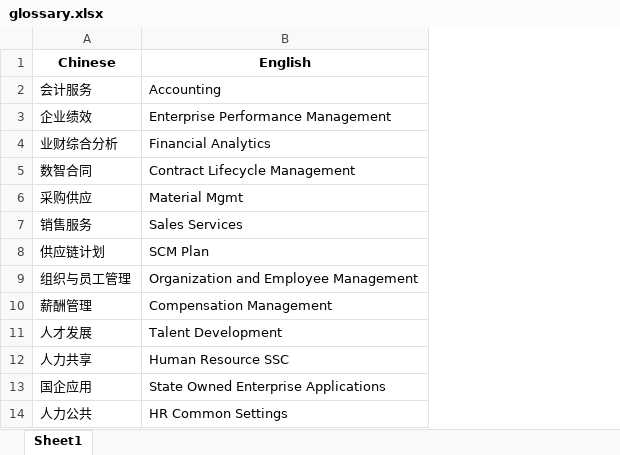
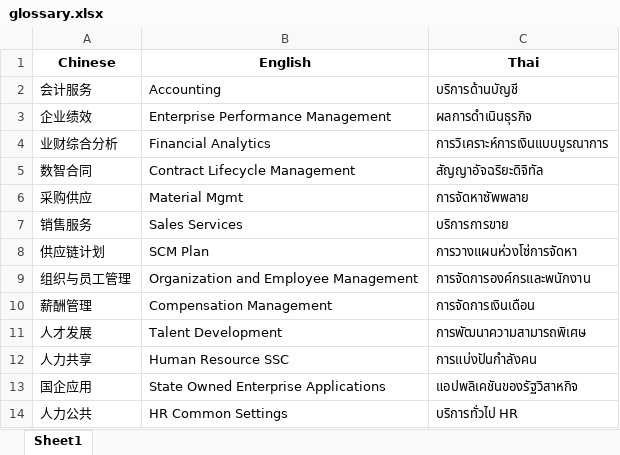
Before and after one commit to princepride/ai-translator, an Excel workbook: src/models/API/chatgpt-4o-mini/glossary.xlsx, sheet Sheet1, drawn as a sheet; only a part is shown; values as stored, in another font and other column widths than the file's, no borders; the diff names each change by its address in the sheet, - before the commit and + after, or states it on an @@ line.

```diff
--- a/src/models/API/chatgpt-4o-mini/glossary.xlsx (sheet Sheet1)
+++ b/src/models/API/chatgpt-4o-mini/glossary.xlsx (sheet Sheet1)
+column C (Thai), rows 2-14: บริการด้านบัญชี | ผลการดำเนินธุรกิจ | การวิเคราะห์การเงินแบบบูรณาการ | สัญญาอัจฉริยะดิจิทัล | การจัดหาซัพพลาย | บริการการขาย | การวางแผนห่วงโซ่การจัดหา | การจัดการองค์กรและพนักงาน | การจัดการเงินเดือน | การพัฒนาความสามารถพิเศษ | การแบ่งปันกำลังคน | แอปพลิเคชันของรัฐวิสาหกิจ | บริการทั่วไป HR
```
Also changed, not shown: src/models/API/chatgpt-4o/glossary.xlsx, 6 other files.
